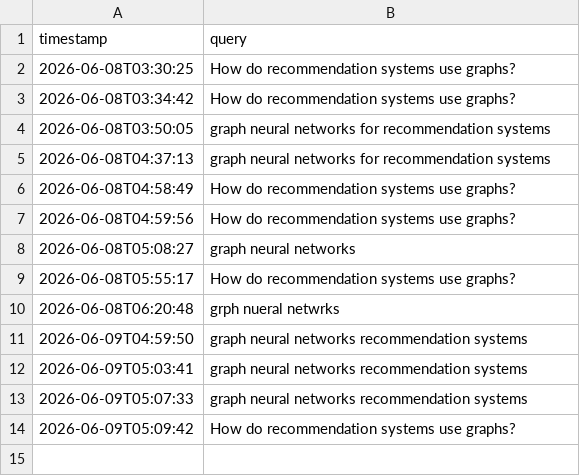
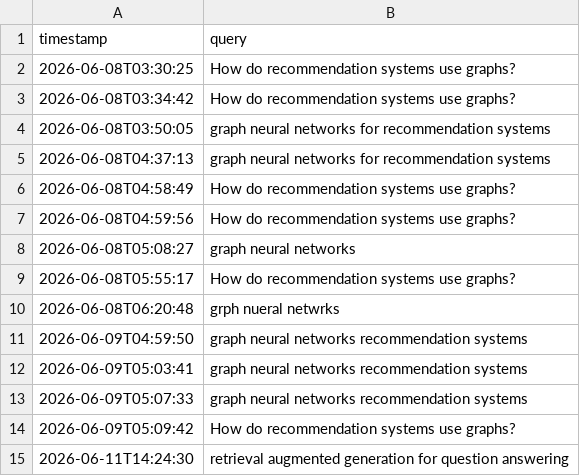
Before and after one commit to omkarhundekari/semantic-recommendation-system, a CSV file: logs/query_history.csv, drawn as a sheet.

```diff
--- a/logs/query_history.csv
+++ b/logs/query_history.csv
@@ -14 +14,2 @@ timestamp,query
 2026-06-09T05:09:42,How do recommendation systems use graphs?
+2026-06-11T14:24:30,retrieval augmented generation for question answering
```
Also changed, not shown: 10 other files.
